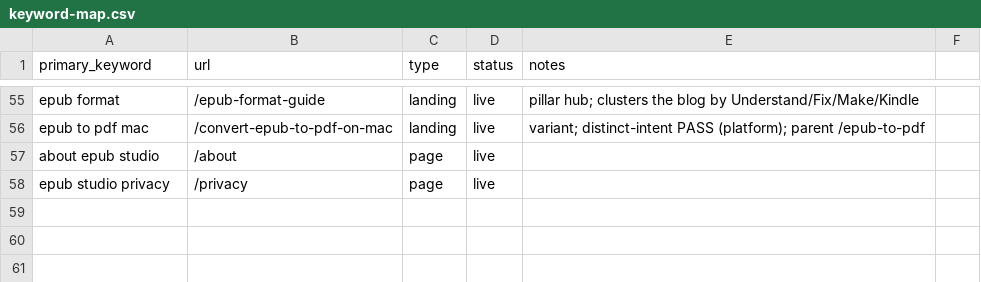
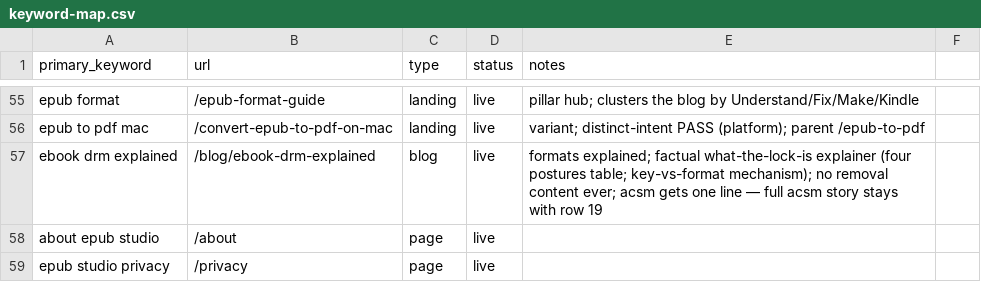
Before and after one commit to teamxyzstudio/epub.studio, a CSV file: content-ops/keyword-map.csv, drawn as a sheet; only a part is shown, gaps mark what is left out.

```diff
--- a/content-ops/keyword-map.csv
+++ b/content-ops/keyword-map.csv
@@ -56,2 +56,3 @@ epub format,/epub-format-guide,landing,live,pillar hub; clusters the blog by Und
 epub to pdf mac,/convert-epub-to-pdf-on-mac,landing,live,variant; distinct-intent PASS (platform); parent /epub-to-pdf
+ebook drm explained,/blog/ebook-drm-explained,blog,live,formats explained; factual what-the-lock-is explainer (four postures table; key-vs-format mechanism); no removal content ever; acsm gets one line — full acsm story stays with row 19
 about epub studio,/about,page,live,
```
Also changed, not shown: 3 other files.
